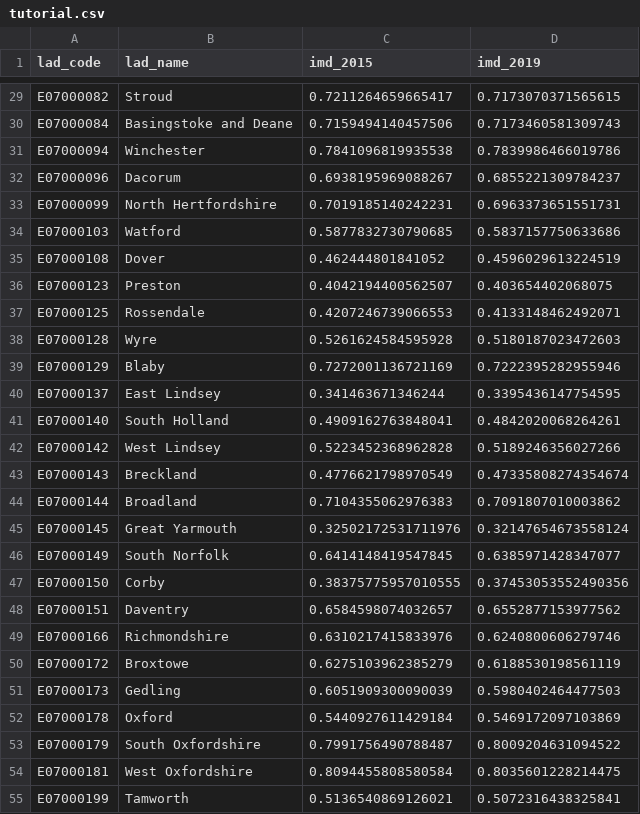
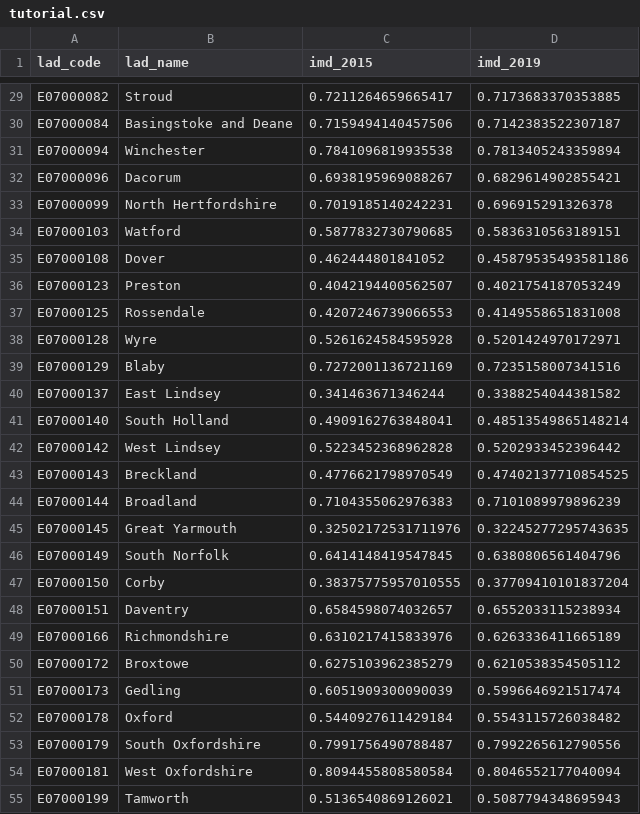
Before and after one commit to jacobusmmsmit/helping-hack-submission, a CSV file: tutorial.csv, drawn as a sheet; only a part is shown, gaps mark what is left out; the diff covers the shown part only; the diff names each change by its address in the sheet, - before the commit and + after, or states it on an @@ line.

```diff
--- a/tutorial.csv
+++ b/tutorial.csv
-D29 (imd_2019): 0.7173070371565615
+D29 (imd_2019): 0.7173683370353885
-D30 (imd_2019): 0.7173460581309743
+D30 (imd_2019): 0.7142383522307187
-D31 (imd_2019): 0.7839986466019786
+D31 (imd_2019): 0.7813405243359894
-D32 (imd_2019): 0.6855221309784237
+D32 (imd_2019): 0.6829614902855421
-D33 (imd_2019): 0.6963373651551731
+D33 (imd_2019): 0.696915291326378
-D34 (imd_2019): 0.5837157750633686
+D34 (imd_2019): 0.5836310563189151
-D35 (imd_2019): 0.4596029613224519
+D35 (imd_2019): 0.45879535493581186
-D36 (imd_2019): 0.403654402068075
+D36 (imd_2019): 0.4021754187053249
-D37 (imd_2019): 0.4133148462492071
+D37 (imd_2019): 0.4149558651831008
-D38 (imd_2019): 0.5180187023472603
+D38 (imd_2019): 0.5201424970172971
-D39 (imd_2019): 0.7222395282955946
+D39 (imd_2019): 0.7235158007341516
-D40 (imd_2019): 0.3395436147754595
+D40 (imd_2019): 0.3388254044381582
-D41 (imd_2019): 0.4842020068264261
+D41 (imd_2019): 0.48513549865148214
-D42 (imd_2019): 0.5189246356027266
+D42 (imd_2019): 0.5202933452396442
-D43 (imd_2019): 0.47335808274354674
+D43 (imd_2019): 0.47402137710854525
-D44 (imd_2019): 0.7091807010003862
+D44 (imd_2019): 0.7101089979896239
-D45 (imd_2019): 0.32147654673558124
+D45 (imd_2019): 0.32245277295743635
-D46 (imd_2019): 0.6385971428347077
+D46 (imd_2019): 0.6380806561404796
-D47 (imd_2019): 0.37453053552490356
+D47 (imd_2019): 0.37709410101837204
-D48 (imd_2019): 0.6552877153977562
+D48 (imd_2019): 0.6552033115238934
-D49 (imd_2019): 0.6240800606279746
+D49 (imd_2019): 0.6263336411665189
-D50 (imd_2019): 0.6188530198561119
+D50 (imd_2019): 0.6210538354505112
-D51 (imd_2019): 0.5980402464477503
+D51 (imd_2019): 0.5996646921517474
-D52 (imd_2019): 0.5469172097103869
+D52 (imd_2019): 0.5543115726038482
-D53 (imd_2019): 0.8009204631094522
+D53 (imd_2019): 0.7992265612790556
-D54 (imd_2019): 0.8035601228214475
+D54 (imd_2019): 0.8046552177040094
-D55 (imd_2019): 0.5072316438325841
+D55 (imd_2019): 0.5087794348695943
```
Also changed, not shown: 50 edited cells elsewhere in this file, 3 other files.
